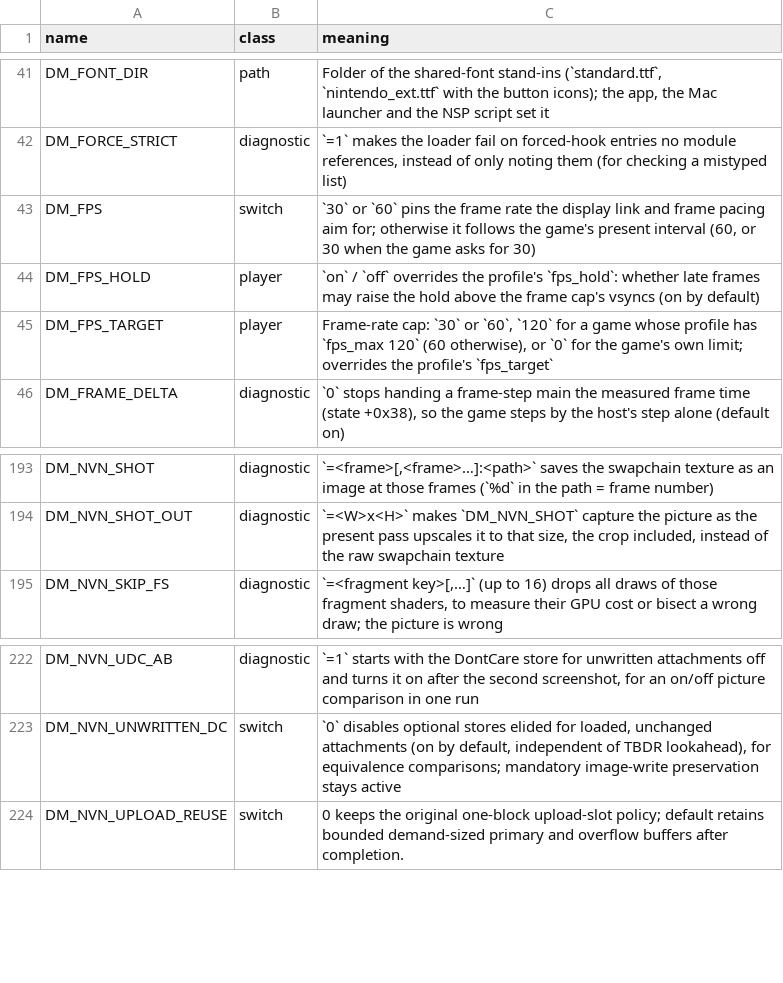
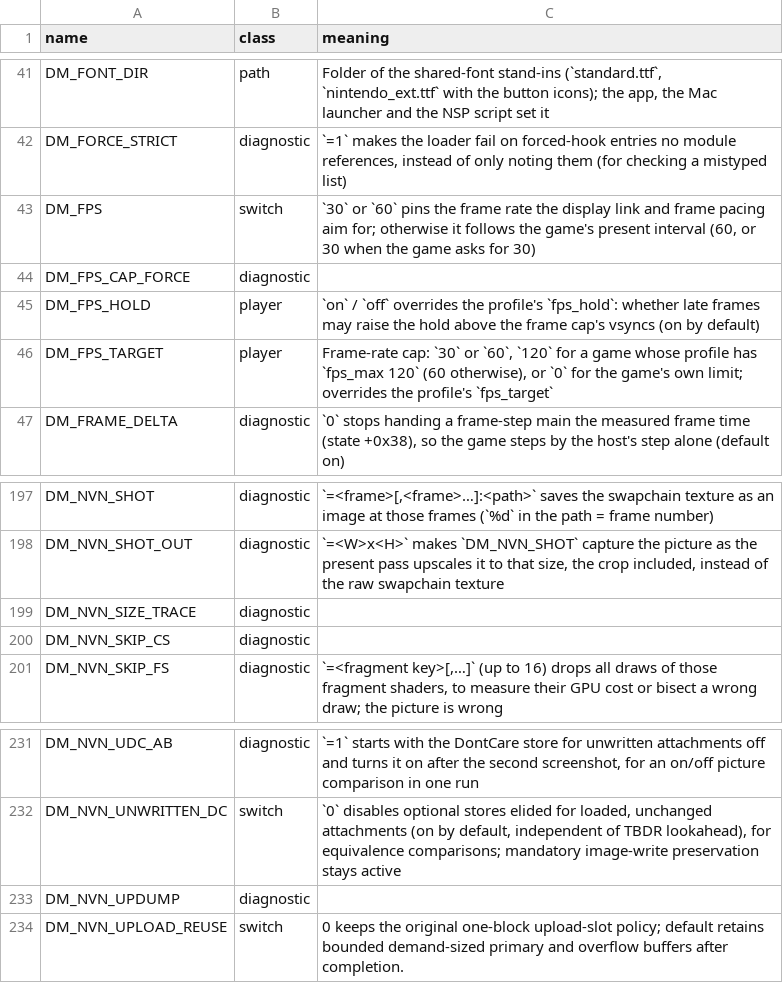
Before and after one commit to Mars-Mah3r/nxnative, a TSV file: docs/env_switches.tsv, drawn as a sheet; only a part is shown, gaps mark what is left out; the diff covers the shown part only.

```diff
--- a/docs/env_switches.tsv
+++ b/docs/env_switches.tsv
@@ -43,2 +43,3 @@ DM_FORCE_STRICT	diagnostic	`=1` makes the loader fail on forced-hook entries no
 DM_FPS	switch	`30` or `60` pins the frame rate the display link and frame pacing aim for; otherwise it follows the game's present interval (60, or 30 when the game asks for 30)
+DM_FPS_CAP_FORCE	diagnostic	
 DM_FPS_HOLD	player	`on` / `off` overrides the profile's `fps_hold`: whether late frames may raise the hold above the frame cap's vsyncs (on by default)
@@ -194,2 +198,4 @@ DM_NVN_SHOT	diagnostic	`=<frame>[,<frame>…]:<path>` saves the swapchain textur
 DM_NVN_SHOT_OUT	diagnostic	`=<W>x<H>` makes `DM_NVN_SHOT` capture the picture as the present pass upscales it to that size, the crop included, instead of the raw swapchain texture
+DM_NVN_SIZE_TRACE	diagnostic	
+DM_NVN_SKIP_CS	diagnostic	
 DM_NVN_SKIP_FS	diagnostic	`=<fragment key>[,…]` (up to 16) drops all draws of those fragment shaders, to measure their GPU cost or bisect a wrong draw; the picture is wrong
@@ -223,2 +232,3 @@ DM_NVN_UDC_AB	diagnostic	`=1` starts with the DontCare store for unwritten attac
 DM_NVN_UNWRITTEN_DC	switch	`0` disables optional stores elided for loaded, unchanged attachments (on by default, independent of TBDR lookahead), for equivalence comparisons; mandatory image-write preservation stays active
+DM_NVN_UPDUMP	diagnostic	
 DM_NVN_UPLOAD_REUSE	switch	0 keeps the original one-block upload-slot policy; default retains bounded demand-sized primary and overflow buffers after completion.
```
Also changed, not shown: 8 added rows elsewhere in this file, dm/games/settings.tsv, 3 other files.
